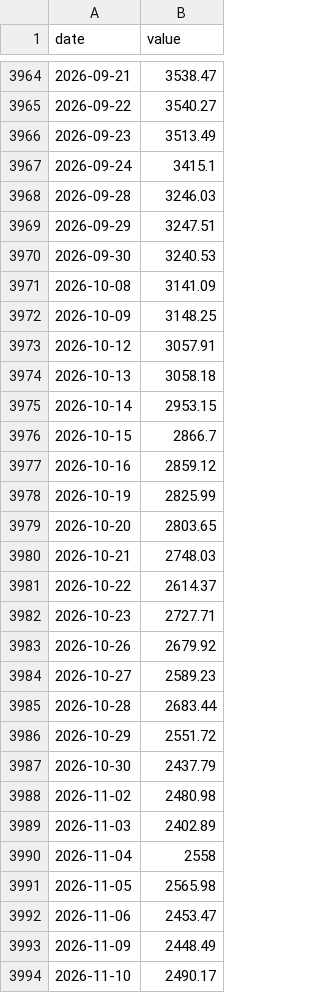
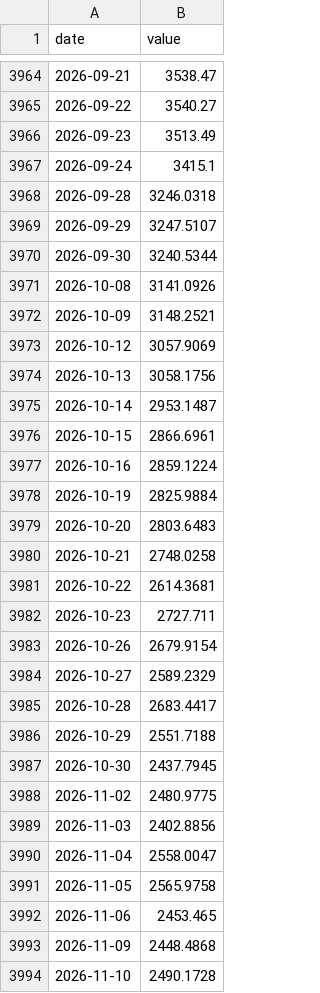
Before and after one commit to 964583194/ratio-signal, a CSV file: data/raw/cyb50.csv, drawn as a sheet; only a part is shown, gaps mark what is left out; the diff covers the shown part only.

```diff
--- a/data/raw/cyb50.csv
+++ b/data/raw/cyb50.csv
@@ -3967,28 +3967,28 @@ date,value
 2026-09-24,3415.1
-2026-09-28,3246.03
-2026-09-29,3247.51
-2026-09-30,3240.53
-2026-10-08,3141.09
-2026-10-09,3148.25
-2026-10-12,3057.91
-2026-10-13,3058.18
-2026-10-14,2953.15
-2026-10-15,2866.7
-2026-10-16,2859.12
-2026-10-19,2825.99
-2026-10-20,2803.65
-2026-10-21,2748.03
-2026-10-22,2614.37
-2026-10-23,2727.71
-2026-10-26,2679.92
-2026-10-27,2589.23
-2026-10-28,2683.44
-2026-10-29,2551.72
-2026-10-30,2437.79
-2026-11-02,2480.98
-2026-11-03,2402.89
-2026-11-04,2558
-2026-11-05,2565.98
-2026-11-06,2453.47
-2026-11-09,2448.49
-2026-11-10,2490.17
+2026-09-28,3246.0318
+2026-09-29,3247.5107
+2026-09-30,3240.5344
+2026-10-08,3141.0926
+2026-10-09,3148.2521
+2026-10-12,3057.9069
+2026-10-13,3058.1756
+2026-10-14,2953.1487
+2026-10-15,2866.6961
+2026-10-16,2859.1224
+2026-10-19,2825.9884
+2026-10-20,2803.6483
+2026-10-21,2748.0258
+2026-10-22,2614.3681
+2026-10-23,2727.711
+2026-10-26,2679.9154
+2026-10-27,2589.2329
+2026-10-28,2683.4417
+2026-10-29,2551.7188
+2026-10-30,2437.7945
+2026-11-02,2480.9775
+2026-11-03,2402.8856
+2026-11-04,2558.0047
+2026-11-05,2565.9758
+2026-11-06,2453.465
+2026-11-09,2448.4868
+2026-11-10,2490.1728
```
Also changed, not shown: 10 edited cells elsewhere in this file, data/raw/bank.csv, data/raw/bank_tr.csv, 53 other files.
